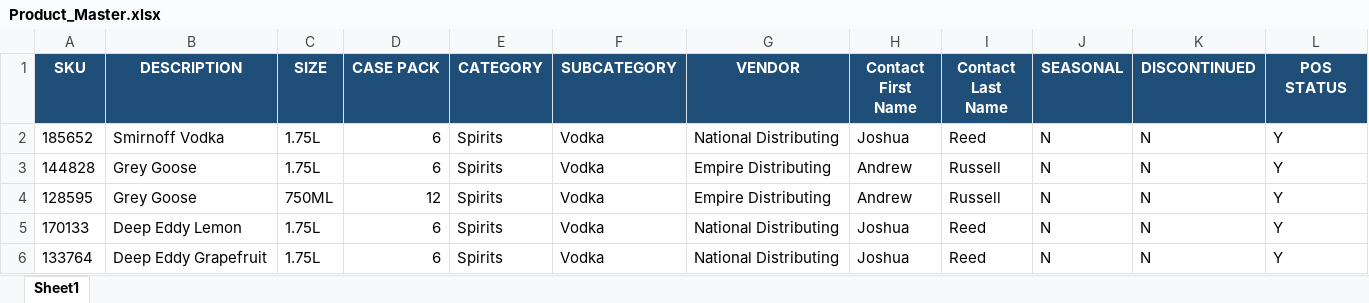
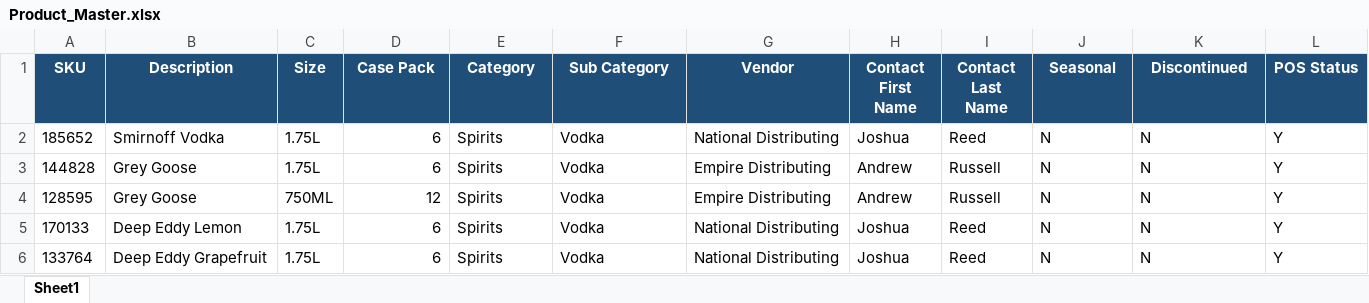
Before and after one commit to MCillo/inventory-analytics-dashboard, an Excel workbook: data/demo/Product_Master.xlsx, sheet Sheet1, drawn as a sheet; only a part is shown; values as stored, in another font and other column widths than the file's, no borders; the diff names each change by its address in the sheet, - before the commit and + after, or states it on an @@ line.

Commit message:
Update Product_Master.xlsx
Updated capitalization on Headers

```diff
--- a/data/demo/Product_Master.xlsx (sheet Sheet1)
+++ b/data/demo/Product_Master.xlsx (sheet Sheet1)
-B1: DESCRIPTION
+B1: Description
-C1: SIZE
+C1: Size
-D1: CASE PACK
+D1: Case Pack
-E1: CATEGORY
+E1: Category
-F1: SUBCATEGORY
+F1: Sub Category
-G1: VENDOR
+G1: Vendor
-J1: SEASONAL
+J1: Seasonal
-K1: DISCONTINUED
+K1: Discontinued
-L1: POS STATUS
+L1: POS Status
```
